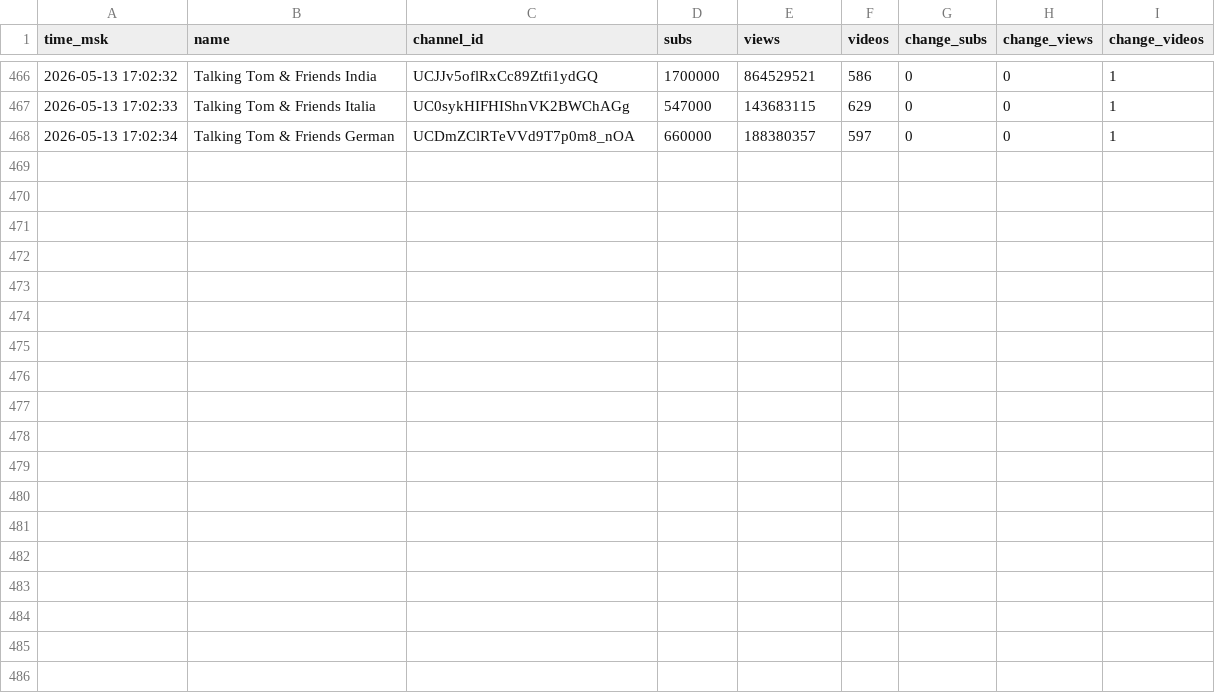
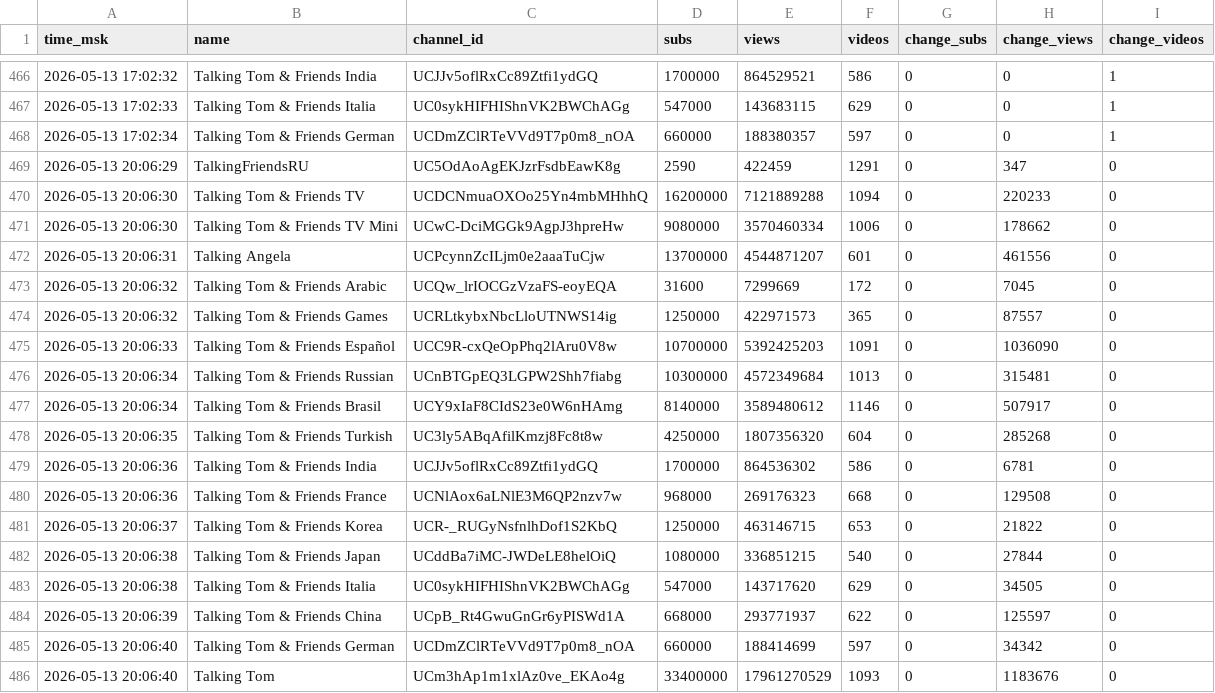
Before and after one commit to PozzisMine/TalkingFriendsStats, a CSV file: stats_log.csv, drawn as a sheet; only a part is shown, gaps mark what is left out.

```diff
--- a/stats_log.csv
+++ b/stats_log.csv
@@ -468 +468,19 @@ time_msk,name,channel_id,subs,views,videos,change_subs,change_views,change_video
 2026-05-13 17:02:34,Talking Tom & Friends German,UCDmZClRTeVVd9T7p0m8_nOA,660000,188380357,597,0,0,1
+2026-05-13 20:06:29,TalkingFriendsRU,UC5OdAoAgEKJzrFsdbEawK8g,2590,422459,1291,0,347,0
+2026-05-13 20:06:30,Talking Tom & Friends TV,UCDCNmuaOXOo25Yn4mbMHhhQ,16200000,7121889288,1094,0,220233,0
+2026-05-13 20:06:30,Talking Tom & Friends TV Mini,UCwC-DciMGGk9AgpJ3hpreHw,9080000,3570460334,1006,0,178662,0
+2026-05-13 20:06:31,Talking Angela,UCPcynnZcILjm0e2aaaTuCjw,13700000,4544871207,601,0,461556,0
+2026-05-13 20:06:32,Talking Tom & Friends Arabic,UCQw_lrIOCGzVzaFS-eoyEQA,31600,7299669,172,0,7045,0
+2026-05-13 20:06:32,Talking Tom & Friends Games,UCRLtkybxNbcLloUTNWS14ig,1250000,422971573,365,0,87557,0
+2026-05-13 20:06:33,Talking Tom & Friends Español,UCC9R-cxQeOpPhq2lAru0V8w,10700000,5392425203,1091,0,1036090,0
+2026-05-13 20:06:34,Talking Tom & Friends Russian,UCnBTGpEQ3LGPW2Shh7fiabg,10300000,4572349684,1013,0,315481,0
+2026-05-13 20:06:34,Talking Tom & Friends Brasil,UCY9xIaF8CIdS23e0W6nHAmg,8140000,3589480612,1146,0,507917,0
+2026-05-13 20:06:35,Talking Tom & Friends Turkish,UC3ly5ABqAfilKmzj8Fc8t8w,4250000,1807356320,604,0,285268,0
+2026-05-13 20:06:36,Talking Tom & Friends India,UCJJv5oflRxCc89Ztfi1ydGQ,1700000,864536302,586,0,6781,0
+2026-05-13 20:06:36,Talking Tom & Friends France,UCNlAox6aLNlE3M6QP2nzv7w,968000,269176323,668,0,129508,0
+2026-05-13 20:06:37,Talking Tom & Friends Korea,UCR-_RUGyNsfnlhDof1S2KbQ,1250000,463146715,653,0,21822,0
+2026-05-13 20:06:38,Talking Tom & Friends Japan,UCddBa7iMC-JWDeLE8helOiQ,1080000,336851215,540,0,27844,0
+2026-05-13 20:06:38,Talking Tom & Friends Italia,UC0sykHIFHIShnVK2BWChAGg,547000,143717620,629,0,34505,0
+2026-05-13 20:06:39,Talking Tom & Friends China,UCpB_Rt4GwuGnGr6yPISWd1A,668000,293771937,622,0,125597,0
+2026-05-13 20:06:40,Talking Tom & Friends German,UCDmZClRTeVVd9T7p0m8_nOA,660000,188414699,597,0,34342,0
+2026-05-13 20:06:40,Talking Tom,UCm3hAp1m1xlAz0ve_EKAo4g,33400000,17961270529,1093,0,1183676,0
```
Also changed, not shown: 1 other file.
